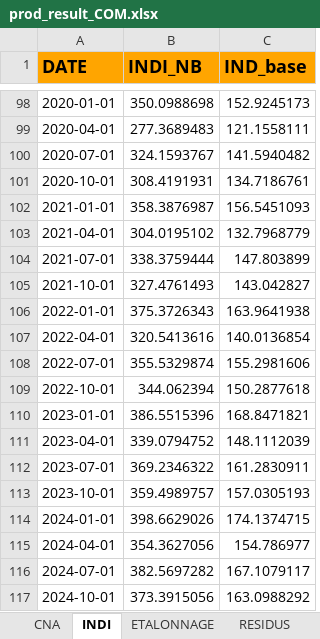
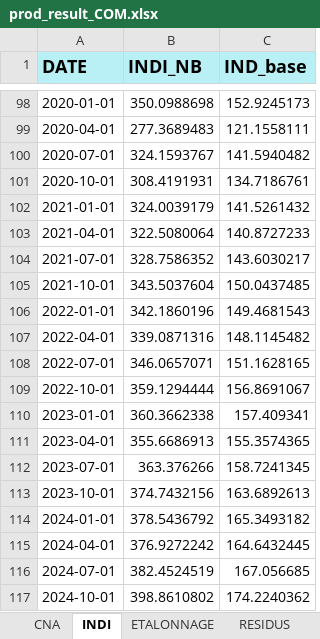
Before and after one commit to luckymaxtser/Compte_trim, an Excel workbook: prod_result_COM.xlsx, sheet INDI, drawn as a sheet; only a part is shown, gaps mark what is left out; values as stored, in another font and other column widths than the file's, no borders; the diff covers the shown part only; the diff names each change by its address in the sheet, - before the commit and + after, or states it on an @@ line.

```diff
--- a/prod_result_COM.xlsx (sheet INDI)
+++ b/prod_result_COM.xlsx (sheet INDI)
-A1:C1 fill: #FFA500
+A1:C1 fill: #B8F0F6
-B102 (INDI_NB): 358.3876987
+B102 (INDI_NB): 324.0039179
-C102 (IND_base): 156.5451093
+C102 (IND_base): 141.5261432
-B103 (INDI_NB): 304.0195102
+B103 (INDI_NB): 322.5080064
-C103 (IND_base): 132.7968779
+C103 (IND_base): 140.8727233
-B104 (INDI_NB): 338.3759444
+B104 (INDI_NB): 328.7586352
-C104 (IND_base): 147.803899
+C104 (IND_base): 143.6030217
-B105 (INDI_NB): 327.4761493
+B105 (INDI_NB): 343.5037604
-C105 (IND_base): 143.042827
+C105 (IND_base): 150.0437485
-B106 (INDI_NB): 375.3726343
+B106 (INDI_NB): 342.1860196
-C106 (IND_base): 163.9641938
+C106 (IND_base): 149.4681543
-B107 (INDI_NB): 320.5413616
+B107 (INDI_NB): 339.0871316
-C107 (IND_base): 140.0136854
+C107 (IND_base): 148.1145482
-B108 (INDI_NB): 355.5329874
+B108 (INDI_NB): 346.0657071
-C108 (IND_base): 155.2981606
+C108 (IND_base): 151.1628165
-B109 (INDI_NB): 344.062394
+B109 (INDI_NB): 359.1294444
-C109 (IND_base): 150.2877618
+C109 (IND_base): 156.8691067
-B110 (INDI_NB): 386.5515396
+B110 (INDI_NB): 360.3662338
-C110 (IND_base): 168.8471821
+C110 (IND_base): 157.409341
-B111 (INDI_NB): 339.0794752
+B111 (INDI_NB): 355.6686913
-C111 (IND_base): 148.1112039
+C111 (IND_base): 155.3574365
-B112 (INDI_NB): 369.2346322
+B112 (INDI_NB): 363.376266
-C112 (IND_base): 161.2830911
+C112 (IND_base): 158.7241345
-B113 (INDI_NB): 359.4989757
+B113 (INDI_NB): 374.7432156
-C113 (IND_base): 157.0305193
+C113 (IND_base): 163.6892613
-B114 (INDI_NB): 398.6629026
+B114 (INDI_NB): 378.5436792
-C114 (IND_base): 174.1374715
+C114 (IND_base): 165.3493182
-B115 (INDI_NB): 354.3627056
+B115 (INDI_NB): 376.9272242
-C115 (IND_base): 154.786977
+C115 (IND_base): 164.6432445
-B116 (INDI_NB): 382.5697282
+B116 (INDI_NB): 382.4524519
-C116 (IND_base): 167.1079117
+C116 (IND_base): 167.056685
-B117 (INDI_NB): 373.3915056
+B117 (INDI_NB): 398.8610802
-C117 (IND_base): 163.0988292
+C117 (IND_base): 174.2240362
```
Also changed, not shown: 16 added rows and 8 edited cells elsewhere in this sheet, sheet PREVISION, sheet CALAGE, sheet VATRIM, sheet ETALONNAGE, sheet RESIDUS, sheet CNA.
